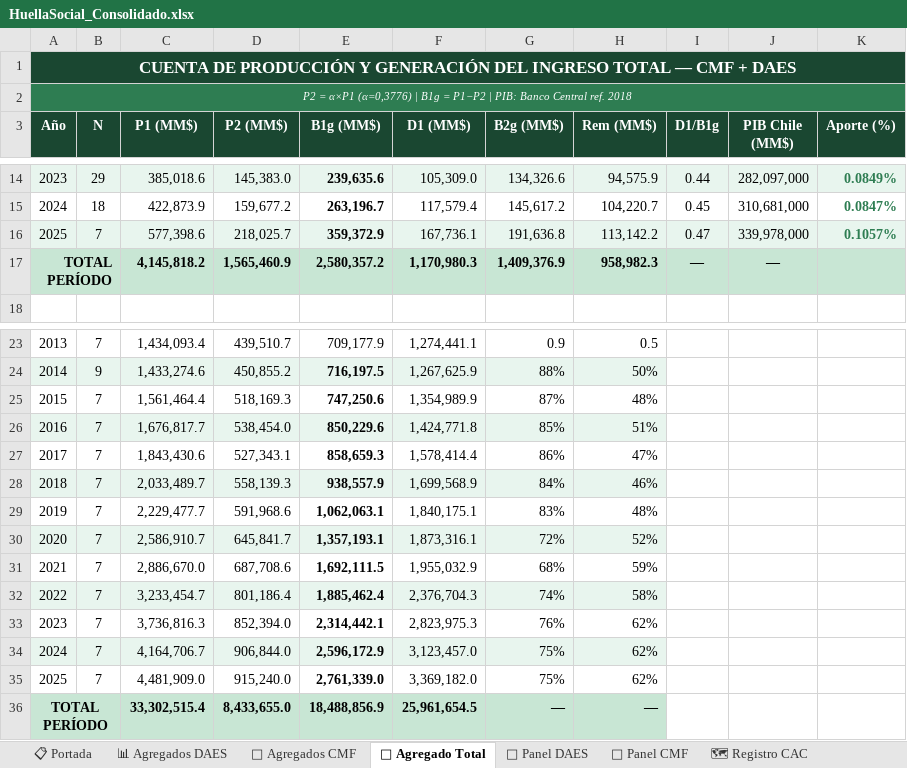
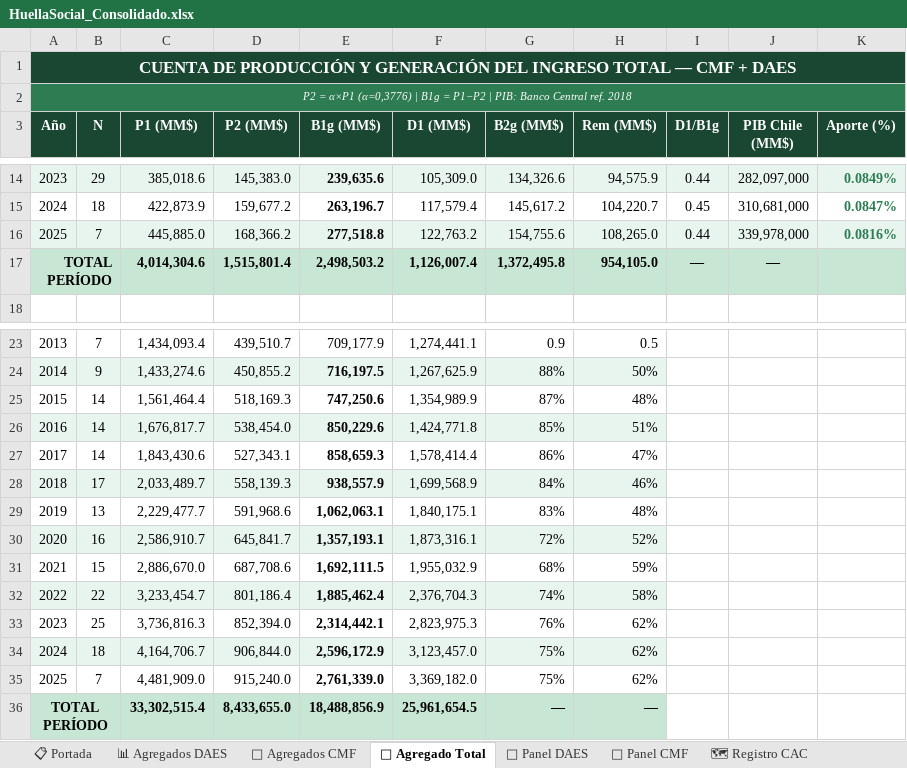
Before and after one commit to Iureta1/Dashboard_HuellaSocial, an Excel workbook: HuellaSocial_Consolidado.xlsx, sheet 🏦 Agregado Total, drawn as a sheet; only a part is shown, gaps mark what is left out; values as stored, in another font and other column widths than the file's, no borders; removed rows and columns are numbered as before the commit, all else as after; the diff names each change by its address in the sheet, - before the commit and + after, or states it on an @@ line.

```diff
--- a/HuellaSocial_Consolidado.xlsx (sheet 🏦 Agregado Total)
+++ b/HuellaSocial_Consolidado.xlsx (sheet 🏦 Agregado Total)
-row 16: 2025 | 7 | 577,398.6 | 218,025.7 | 359,372.9 | 167,736.1 | 191,636.8 | 113,142.2 | 0.47 | 339,978,000 | 0.1057%
-row 17: TOTAL PERÍODO |  | 4,145,818.2 | 1,565,460.9 | 2,580,357.2 | 1,170,980.3 | 1,409,376.9 | 958,982.3 | — | —
+row 16: 2025 | 7 | 445,885.0 | 168,366.2 | 277,518.8 | 122,763.2 | 154,755.6 | 108,265.0 | 0.44 | 339,978,000 | 0.0816%
+row 17: TOTAL PERÍODO |  | 4,014,304.6 | 1,515,801.4 | 2,498,503.2 | 1,126,007.4 | 1,372,495.8 | 954,105.0 | — | —
-B25:B27 (N): 7
+B25:B27 (N): 14
-B28 (N): 7
+B28 (N): 17
-B29 (N): 7
+B29 (N): 13
-B30 (N): 7
+B30 (N): 16
-B31 (N): 7
+B31 (N): 15
-B32 (N): 7
+B32 (N): 22
-B33 (N): 7
+B33 (N): 25
-B34 (N): 7
+B34 (N): 18
```
Also changed, not shown: 1 other file.
